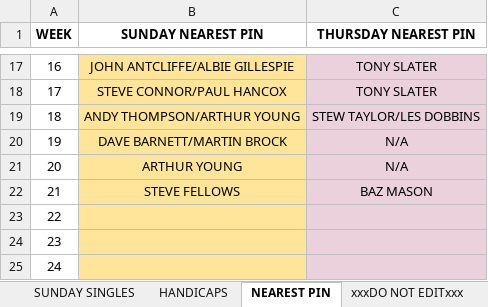
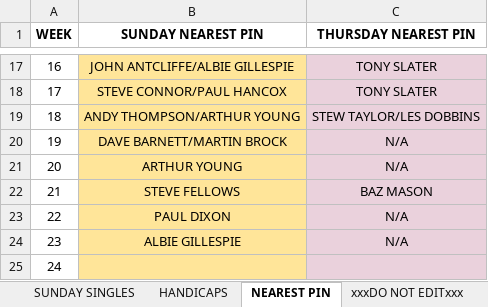
Before and after one commit to stateside2/golf-comp, an Excel workbook: data/SUMMER_GOLF_2026.xlsx, sheet NEAREST PIN, drawn as a sheet; only a part is shown, gaps mark what is left out; values as stored, in another font and other column widths than the file's, no borders; charts and pictures not drawn; the diff names each change by its address in the sheet, - before the commit and + after, or states it on an @@ line.

```diff
--- a/data/SUMMER_GOLF_2026.xlsx (sheet NEAREST PIN)
+++ b/data/SUMMER_GOLF_2026.xlsx (sheet NEAREST PIN)
-B23 (SUNDAY NEAREST PIN): (empty)
+B23 (SUNDAY NEAREST PIN): PAUL DIXON
-C23:C24 (THURSDAY NEAREST PIN): (empty)
+C23:C24 (THURSDAY NEAREST PIN): N/A
-B24 (SUNDAY NEAREST PIN): (empty)
+B24 (SUNDAY NEAREST PIN): ALBIE GILLESPIE
```
Also changed, not shown: sheet SUNDAY SINGLES, sheet THURSDAY SINGLES, sheet xxxDO NOT EDITxxx, 1 other file.
